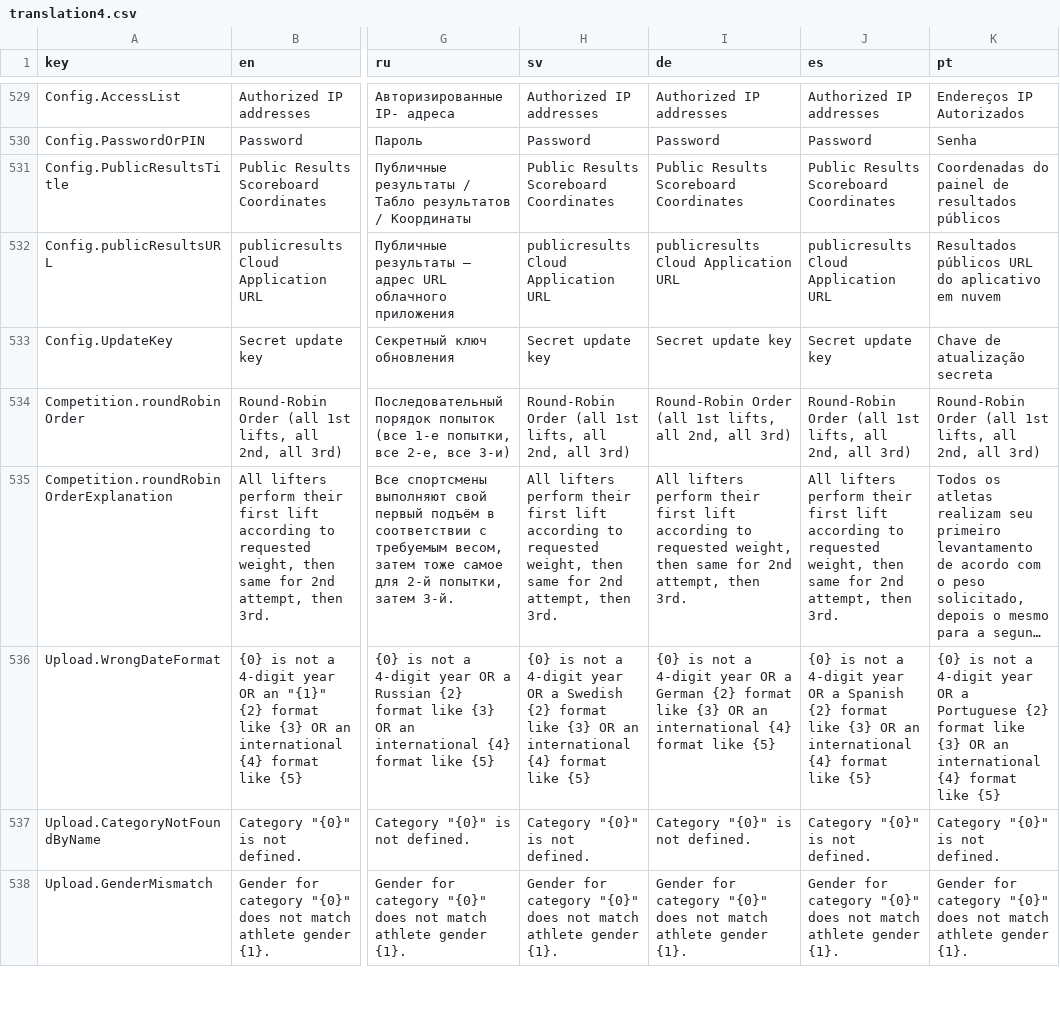
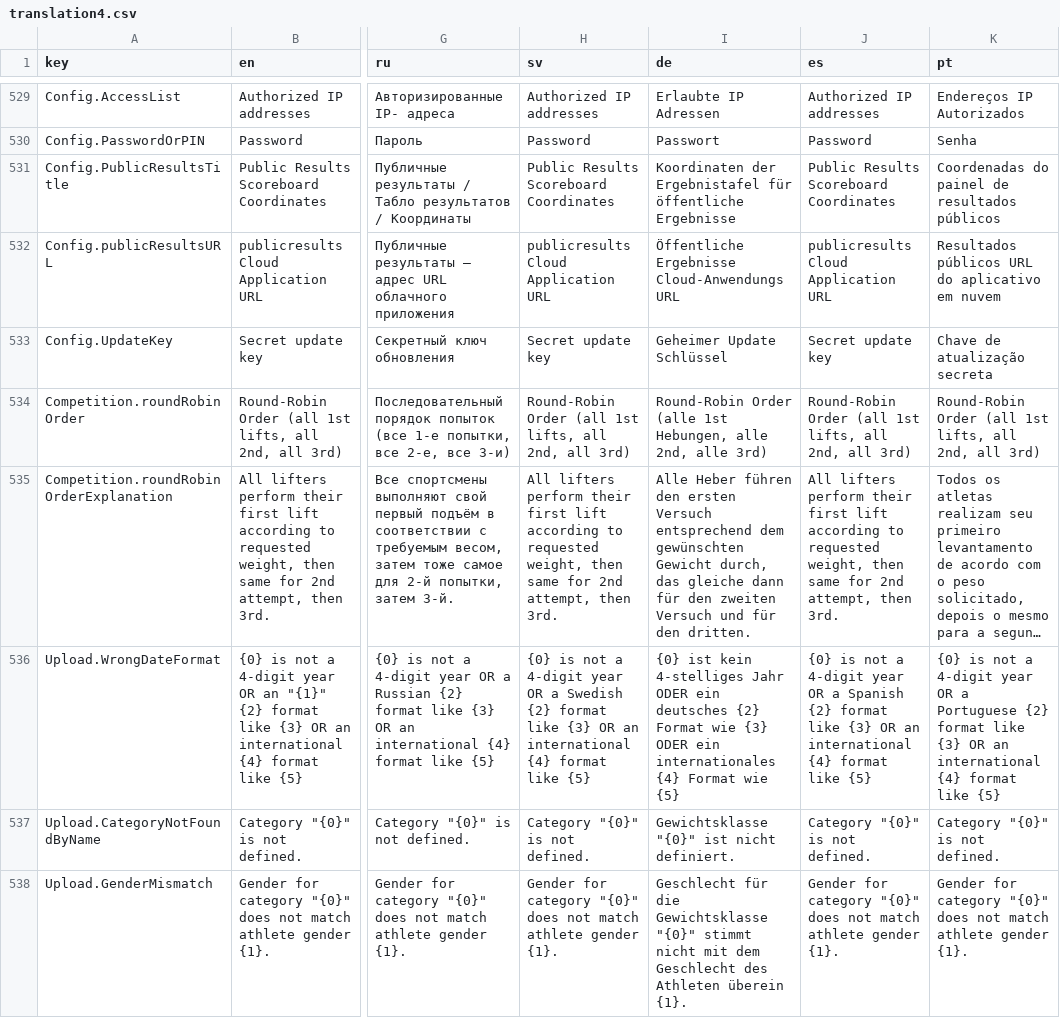
Before and after one commit to jflamy/owlcms4, a CSV file: owlcms/src/main/resources/i18n/translation4.csv, drawn as a sheet; only a part is shown, gaps mark what is left out; long unchanged cells end in …; the diff covers the shown part only; the diff names each change by its address in the sheet, - before the commit and + after, or states it on an @@ line.

```diff
--- a/owlcms/src/main/resources/i18n/translation4.csv
+++ b/owlcms/src/main/resources/i18n/translation4.csv
-I529 (de): Authorized IP addresses
+I529 (de): Erlaubte IP Adressen
-I530 (de): Password
+I530 (de): Passwort
-I531 (de): Public Results Scoreboard Coordinates
+I531 (de): Koordinaten der Ergebnistafel für öffentliche Ergebnisse
-I532 (de): publicresults Cloud Application URL
+I532 (de): Öffentliche Ergebnisse Cloud-Anwendungs URL
-I533 (de): Secret update key
+I533 (de): Geheimer Update Schlüssel
-I534 (de): Round-Robin Order (all 1st lifts, all 2nd, all 3rd)
+I534 (de): Round-Robin Order (alle 1st Hebungen, alle 2nd, alle 3rd)
-I535 (de): All lifters perform their first lift according to requested weight, then same for 2nd attempt, then 3rd.
+I535 (de): Alle Heber führen den ersten Versuch entsprechend dem gewünschten Gewicht durch, das gleiche dann für den zweiten Versuch und für den dritten.
-I536 (de): {0} is not a 4-digit year OR a German {2} format like {3} OR an international {4} format like {5}
+I536 (de): {0} ist kein 4-stelliges Jahr ODER ein deutsches {2} Format wie {3} ODER ein internationales {4} Format wie {5}
-I537 (de): Category "{0}" is not defined.
+I537 (de): Gewichtsklasse "{0}" ist nicht definiert.
-I538 (de): Gender for category "{0}" does not match athlete gender {1}.
+I538 (de): Geschlecht für die Gewichtsklasse "{0}" stimmt nicht mit dem Geschlecht des Athleten überein {1}.
```
Also changed, not shown: 51 edited cells elsewhere in this file, publicresults/src/main/resources/i18n/translation4.csv.
